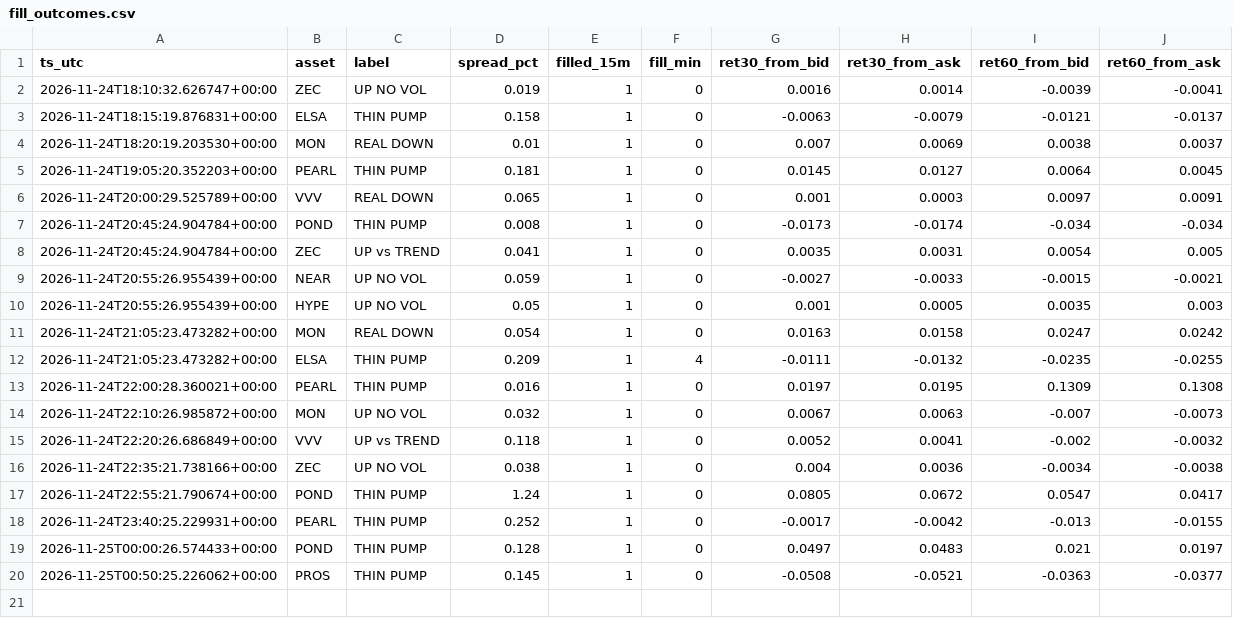
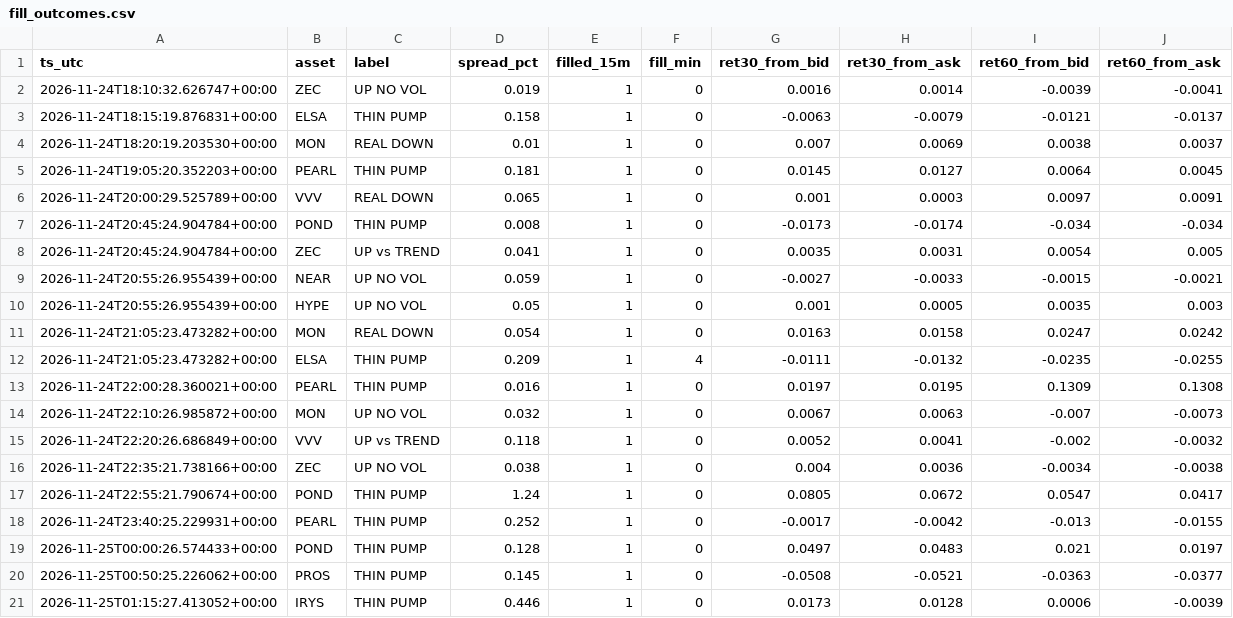
Before and after one commit to allenhuguley-glitch/cscan, a CSV file: fill_outcomes.csv, drawn as a sheet.

```diff
--- a/fill_outcomes.csv
+++ b/fill_outcomes.csv
@@ -20 +20,2 @@ ts_utc,asset,label,spread_pct,filled_15m,fill_min,ret30_from_bid,ret30_from_ask,
 2026-11-25T00:50:25.226062+00:00,PROS,THIN PUMP,0.145,1,0,-0.0508,-0.0521,-0.0363,-0.0377
+2026-11-25T01:15:27.413052+00:00,IRYS,THIN PUMP,0.446,1,0,0.0173,0.0128,0.0006,-0.0039
```
Also changed, not shown: 6 other files.
